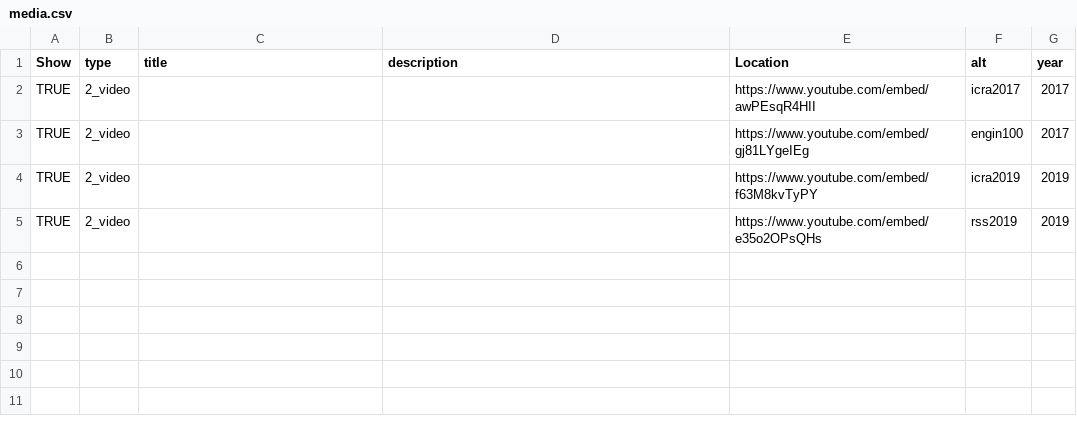
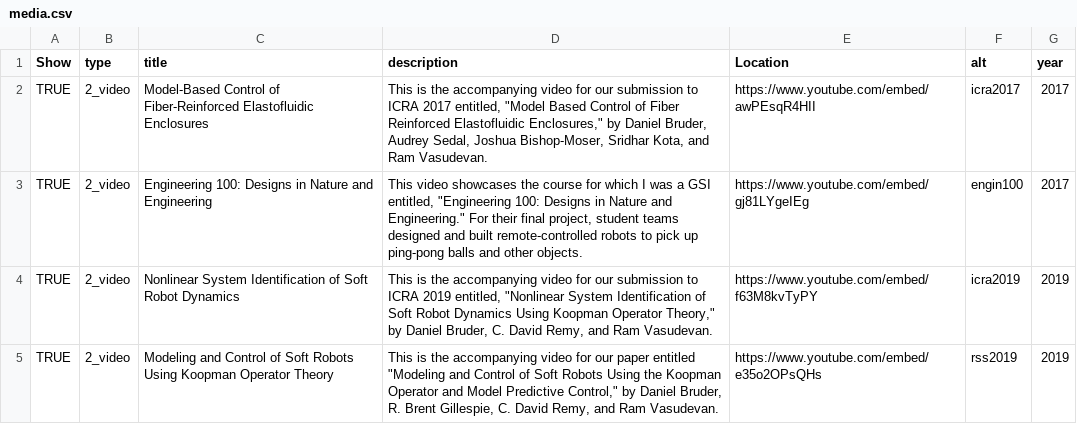
Before and after one commit to bruderd/danielbruder, a CSV file: _data/media.csv, drawn as a sheet.

Commit message:
I added titles and descriptions to the videos and made all the <p> environments justified.

```diff
--- a/_data/media.csv
+++ b/_data/media.csv
@@ -1,5 +1,5 @@
 Show,type,title,description,Location,alt,year
-TRUE,2_video,,,https://www.youtube.com/embed/awPEsqR4HII,icra2017,2017
-TRUE,2_video,,,https://www.youtube.com/embed/gj81LYgeIEg,engin100,2017
-TRUE,2_video,,,https://www.youtube.com/embed/f63M8kvTyPY,icra2019,2019
-TRUE,2_video,,,https://www.youtube.com/embed/e35o2OPsQHs,rss2019,2019
+TRUE,2_video,Model-Based Control of Fiber-Reinforced Elastofluidic Enclosures,"This is the accompanying video for our submission to ICRA 2017 entitled, ""Model Based Control of Fiber Reinforced Elastofluidic Enclosures,"" by Daniel Bruder, Audrey Sedal, Joshua Bishop-Moser, Sridhar Kota, and Ram Vasudevan.",https://www.youtube.com/embed/awPEsqR4HII,icra2017,2017
+TRUE,2_video,Engineering 100: Designs in Nature and Engineering,"This video showcases the course for which I was a GSI entitled, ""Engineering 100: Designs in Nature and Engineering."" For their final project, student teams designed and built remote-controlled robots to pick up ping-pong balls and other objects.",https://www.youtube.com/embed/gj81LYgeIEg,engin100,2017
+TRUE,2_video,Nonlinear System Identification of Soft Robot Dynamics,"This is the accompanying video for our submission to ICRA 2019 entitled, ""Nonlinear System Identification of Soft Robot Dynamics Using Koopman Operator Theory,"" by Daniel Bruder, C. David Remy, and Ram Vasudevan.",https://www.youtube.com/embed/f63M8kvTyPY,icra2019,2019
+TRUE,2_video,Modeling and Control of Soft Robots Using Koopman Operator Theory,"This is the accompanying video for our paper entitled ""Modeling and Control of Soft Robots Using the Koopman Operator and Model Predictive Control,"" by Daniel Bruder, R. Brent Gillespie, C. David Remy, and Ram Vasudevan.",https://www.youtube.com/embed/e35o2OPsQHs,rss2019,2019
```
Also changed, not shown: 6 other files.
